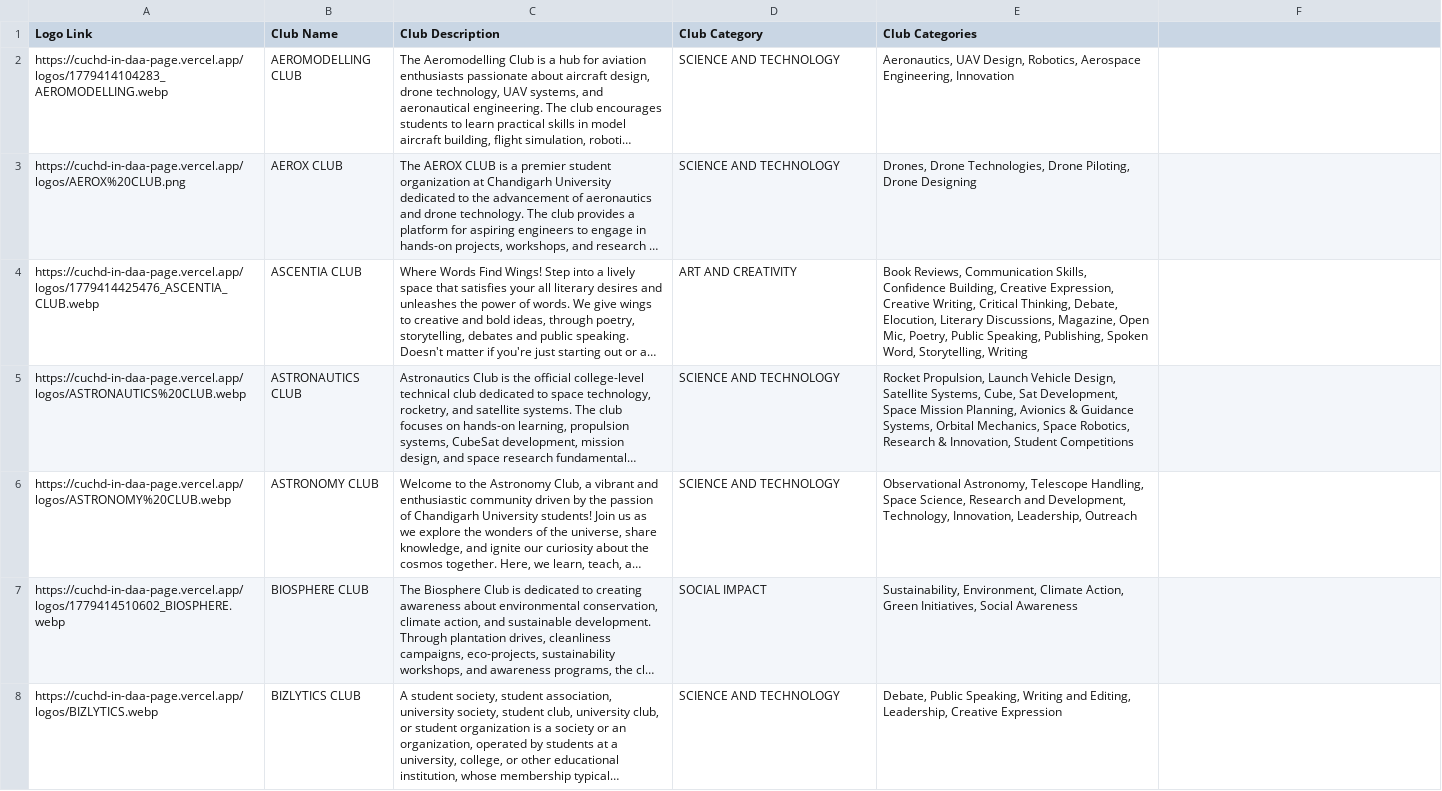
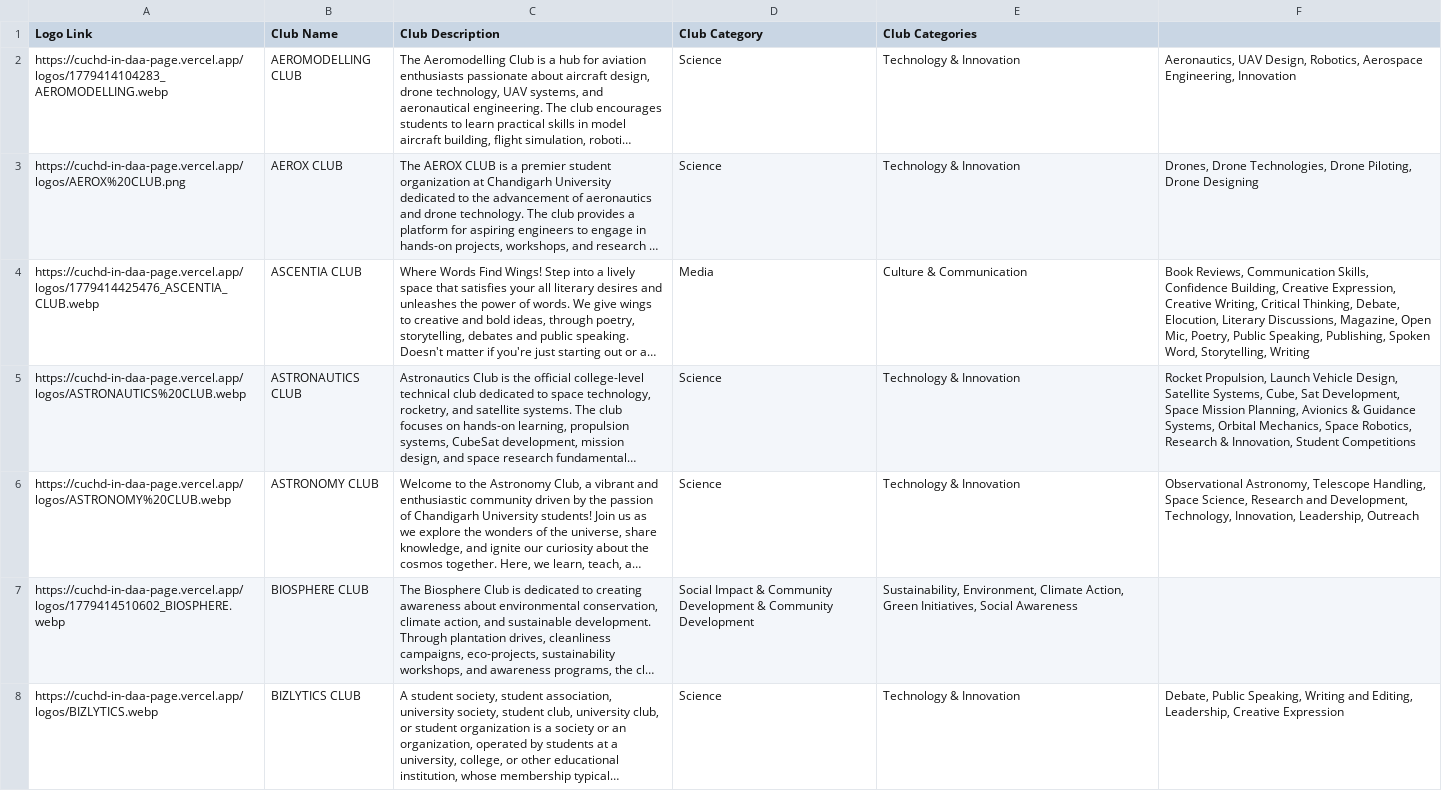
Before and after one commit to x-LANsolo-x/cuchd.in-daa-page, a CSV file: clubs_data.csv, drawn as a sheet; only a part is shown; long unchanged cells end in …; the diff covers the shown part only; the diff names each change by its address in the sheet, - before the commit and + after, or states it on an @@ line.

```diff
--- a/clubs_data.csv
+++ b/clubs_data.csv
-D2:D3 (Club Category): SCIENCE AND TECHNOLOGY
+D2:D3 (Club Category): Science
-E2 (Club Categories): Aeronautics, UAV Design, Robotics, Aerospace Engineering, Innovation
+E2 (Club Categories): Technology & Innovation
-F2: (empty)
+F2: Aeronautics, UAV Design, Robotics, Aerospace Engineering, Innovation
-E3 (Club Categories): Drones, Drone Technologies, Drone Piloting, Drone Designing
+E3 (Club Categories): Technology & Innovation
-F3: (empty)
+F3: Drones, Drone Technologies, Drone Piloting, Drone Designing
-D4 (Club Category): ART AND CREATIVITY
+D4 (Club Category): Media
-E4 (Club Categories): Book Reviews, Communication Skills, Confidence Building, Creative Expression, Creative Writing, Critical Thinking, Debate, Elocution, Literary Discussions, Magazine, Open Mic, Poetry, Public Speaking, Publishing, Spoken Word, Storytelling, Writing
+E4 (Club Categories): Culture & Communication
-F4: (empty)
+F4: Book Reviews, Communication Skills, Confidence Building, Creative Expression, Creative Writing, Critical Thinking, Debate, Elocution, Literary Discussions, Magazine, Open Mic, Poetry, Public Speaking, Publishing, Spoken Word, Storytelling, Writing
-D5:D6 (Club Category): SCIENCE AND TECHNOLOGY
+D5:D6 (Club Category): Science
-E5 (Club Categories): Rocket Propulsion, Launch Vehicle Design, Satellite Systems, Cube, Sat Development, Space Mission Planning, Avionics & Guidance Systems, Orbital Mechanics, Space Robotics, Research & Innovation, Student Competitions
+E5 (Club Categories): Technology & Innovation
-F5: (empty)
+F5: Rocket Propulsion, Launch Vehicle Design, Satellite Systems, Cube, Sat Development, Space Mission Planning, Avionics & Guidance Systems, Orbital Mechanics, Space Robotics, Research & Innovation, Student Competitions
-E6 (Club Categories): Observational Astronomy, Telescope Handling, Space Science, Research and Development, Technology, Innovation, Leadership, Outreach
+E6 (Club Categories): Technology & Innovation
-F6: (empty)
+F6: Observational Astronomy, Telescope Handling, Space Science, Research and Development, Technology, Innovation, Leadership, Outreach
-D7 (Club Category): SOCIAL IMPACT
+D7 (Club Category): Social Impact & Community Development & Community Development
-D8 (Club Category): SCIENCE AND TECHNOLOGY
+D8 (Club Category): Science
-E8 (Club Categories): Debate, Public Speaking, Writing and Editing, Leadership, Creative Expression
+E8 (Club Categories): Technology & Innovation
-F8: (empty)
+F8: Debate, Public Speaking, Writing and Editing, Leadership, Creative Expression
```
Also changed, not shown: 78 edited cells elsewhere in this file, club_categories.csv, 11 other files.
